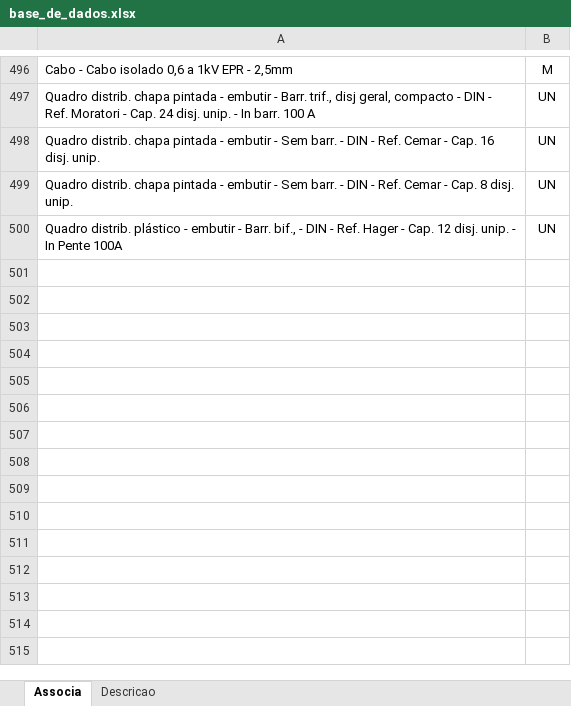
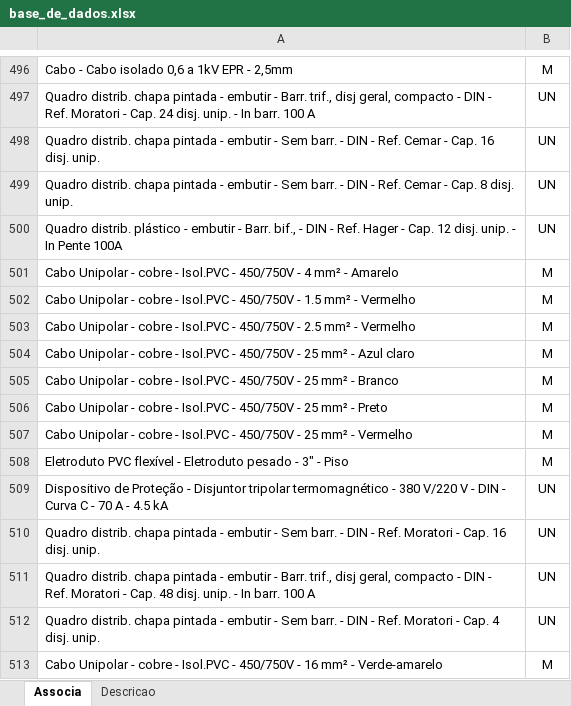
Before and after one commit to rodioegiufao/farmacia_janio, an Excel workbook: 3D/base_de_dados.xlsx, sheet Associa, drawn as a sheet; only a part is shown, gaps mark what is left out; values as stored, in another font and other column widths than the file's, no borders; the diff names each change by its address in the sheet, - before the commit and + after, or states it on an @@ line.

```diff
--- a/3D/base_de_dados.xlsx (sheet Associa)
+++ b/3D/base_de_dados.xlsx (sheet Associa)
+row 501: Cabo Unipolar - cobre - Isol.PVC - 450/750V - 4 mm² - Amarelo | M
+row 502: Cabo Unipolar - cobre - Isol.PVC - 450/750V - 1.5 mm² - Vermelho | M
+row 503: Cabo Unipolar - cobre - Isol.PVC - 450/750V - 2.5 mm² - Vermelho | M
+row 504: Cabo Unipolar - cobre - Isol.PVC - 450/750V - 25 mm² - Azul claro | M
+row 505: Cabo Unipolar - cobre - Isol.PVC - 450/750V - 25 mm² - Branco | M
+row 506: Cabo Unipolar - cobre - Isol.PVC - 450/750V - 25 mm² - Preto | M
+row 507: Cabo Unipolar - cobre - Isol.PVC - 450/750V - 25 mm² - Vermelho | M
+row 508: Eletroduto PVC flexível - Eletroduto pesado - 3" - Piso | M
+row 509: Dispositivo de Proteção - Disjuntor tripolar termomagnético - 380 V/220 V - DIN - Curva C - 70 A - 4.5 kA | UN
+row 510: Quadro distrib. chapa pintada - embutir - Sem barr. - DIN - Ref. Moratori - Cap. 16 disj. unip. | UN
+row 511: Quadro distrib. chapa pintada - embutir - Barr. trif., disj geral, compacto - DIN - Ref. Moratori - Cap. 48 disj. unip. - In barr. 100 A | UN
+row 512: Quadro distrib. chapa pintada - embutir - Sem barr. - DIN - Ref. Moratori - Cap. 4 disj. unip. | UN
+row 513: Cabo Unipolar - cobre - Isol.PVC - 450/750V - 16 mm² - Verde-amarelo | M
```
Also changed, not shown: sheet Descricao.
